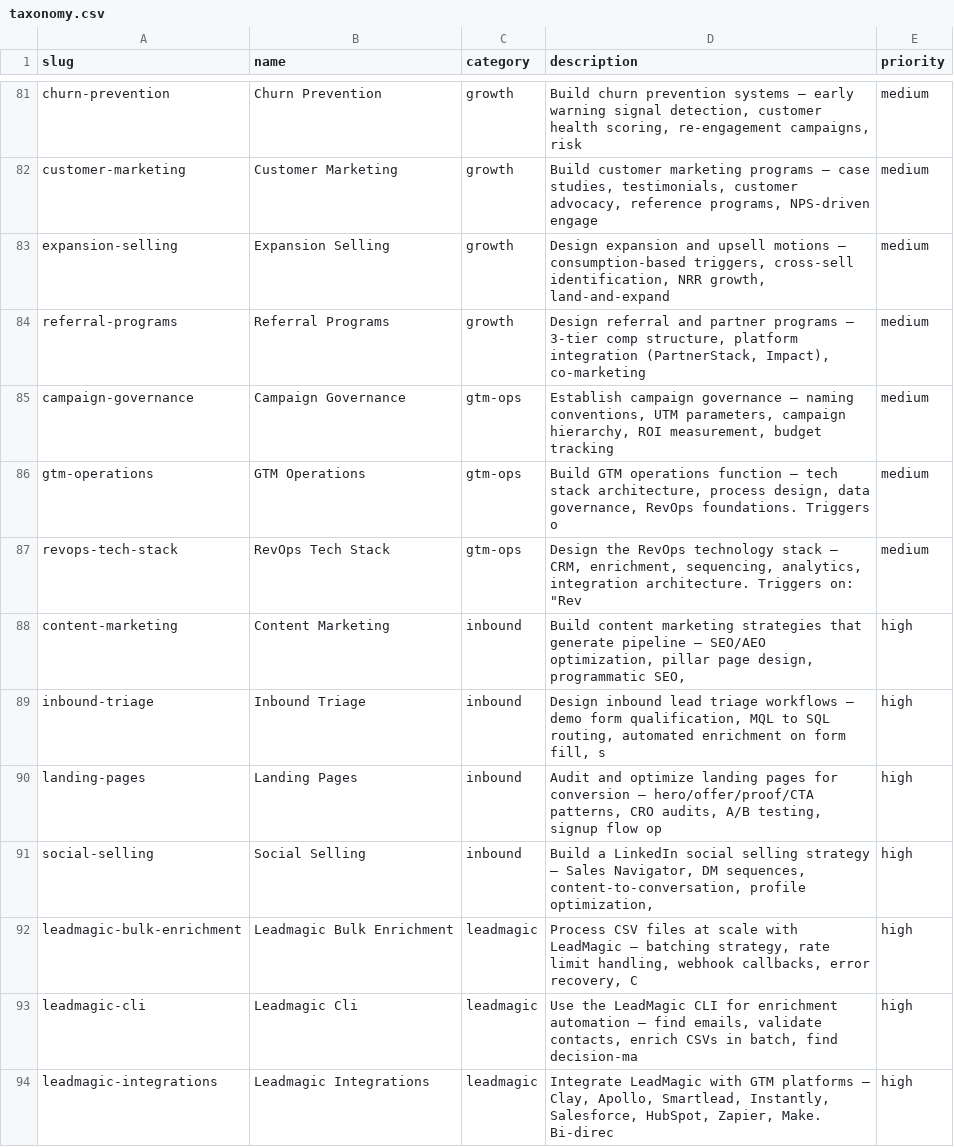
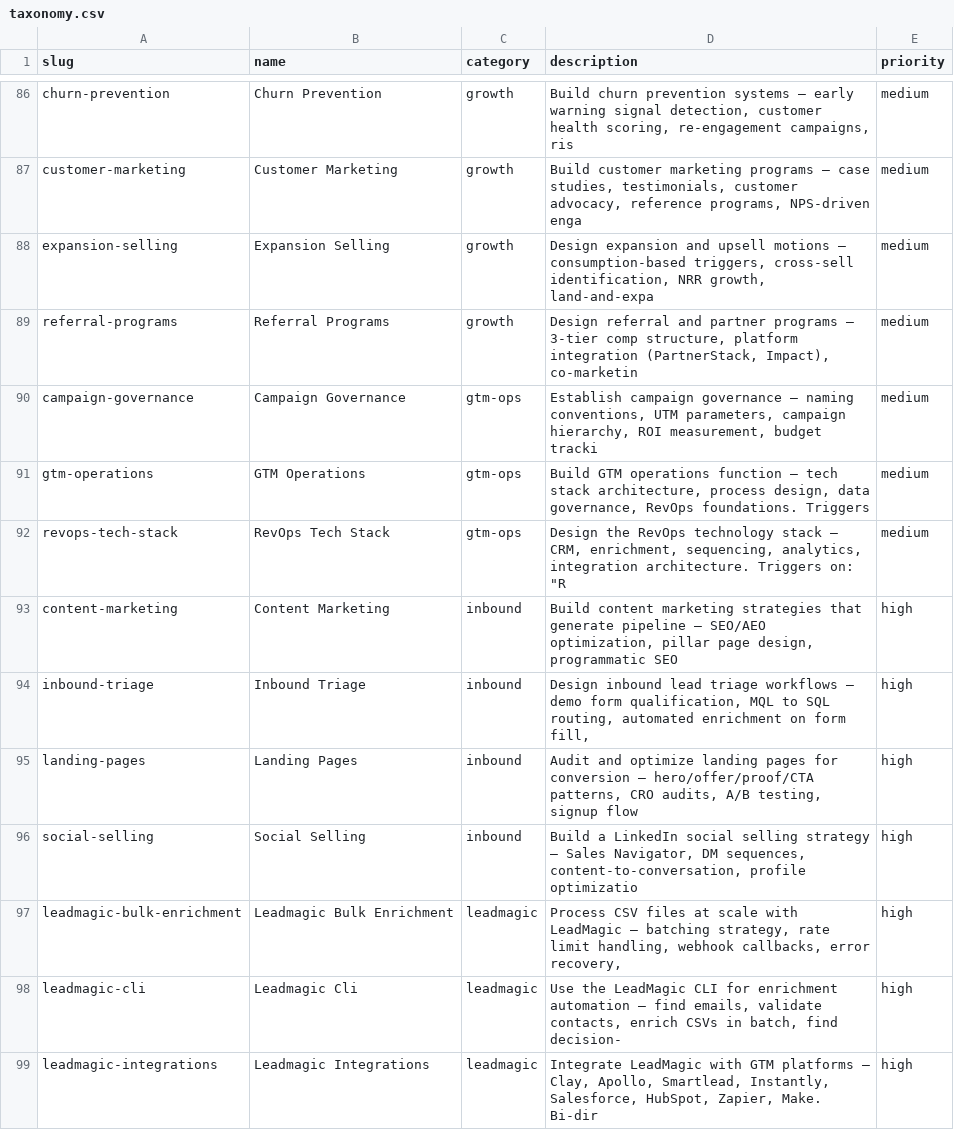
Before and after one commit to LeadMagic/gtm-skills, a CSV file: taxonomy.csv, drawn as a sheet; only a part is shown, gaps mark what is left out; addresses are those after the commit; the diff covers the shown part only; the diff names each change by its address in the sheet, - before the commit and + after, or states it on an @@ line.

```diff
--- a/taxonomy.csv
+++ b/taxonomy.csv
-D86 (description): …re-engagement campaigns, risk
+D86 (description): …re-engagement campaigns, ris
-D87 (description): …programs, NPS-driven engage
+D87 (description): …programs, NPS-driven enga
-D88 (description): …NRR growth, land-and-expand
+D88 (description): …NRR growth, land-and-expa
-D89 (description): …(PartnerStack, Impact), co-marketing
+D89 (description): …(PartnerStack, Impact), co-marketin
-D90 (description): …measurement, budget tracking
+D90 (description): …measurement, budget tracki
-D91 (description): …foundations. Triggers o
+D91 (description): …foundations. Triggers
-D92 (description): …Triggers on: "Rev
+D92 (description): …Triggers on: "R
-D93 (description): …design, programmatic SEO,
+D93 (description): …design, programmatic SEO
-D94 (description): …form fill, s
+D94 (description): …form fill,
-D95 (description): …signup flow op
+D95 (description): …signup flow
-D96 (description): …content-to-conversation, profile optimization,
+D96 (description): …content-to-conversation, profile optimizatio
-D97 (description): …error recovery, C
+D97 (description): …error recovery,
-D98 (description): …batch, find decision-ma
+D98 (description): …batch, find decision-
-D99 (description): …Zapier, Make. Bi-direc
+D99 (description): …Zapier, Make. Bi-dir
```
Also changed, not shown: 8 added rows, 3 removed rows and 96 edited cells elsewhere in this file, 8 other files.
